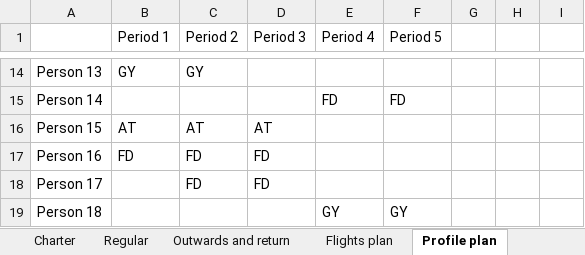
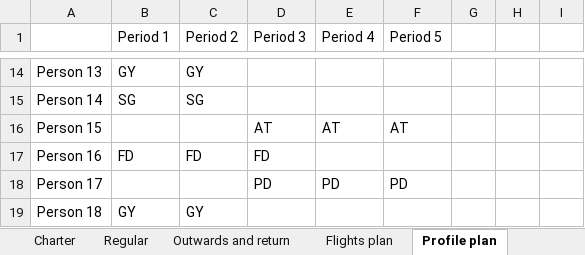
Before and after one commit to beruizgonz/START, an Excel workbook: Res_Data(1).xlsx, sheet Profile plan, drawn as a sheet; only a part is shown, gaps mark what is left out; values as stored, in another font and other column widths than the file's, no cell formats; the diff covers the shown part only; the diff names each change by its address in the sheet, - before the commit and + after, or states it on an @@ line.

```diff
--- a/Res_Data(1).xlsx (sheet Profile plan)
+++ b/Res_Data(1).xlsx (sheet Profile plan)
-B15 (Period 1): (empty)
+B15 (Period 1): SG
-C15 (Period 2): (empty)
+C15 (Period 2): SG
-E15 (Period 4): FD
+E15 (Period 4): (empty)
-F15 (Period 5): FD
+F15 (Period 5): (empty)
-B16 (Period 1): AT
+B16 (Period 1): (empty)
-C16 (Period 2): AT
+C16 (Period 2): (empty)
-E16 (Period 4): (empty)
+E16 (Period 4): AT
-F16 (Period 5): (empty)
+F16 (Period 5): AT
-C18 (Period 2): FD
+C18 (Period 2): (empty)
-D18 (Period 3): FD
+D18 (Period 3): PD
-E18 (Period 4): (empty)
+E18 (Period 4): PD
-F18 (Period 5): (empty)
+F18 (Period 5): PD
-B19 (Period 1): (empty)
+B19 (Period 1): GY
-C19 (Period 2): (empty)
+C19 (Period 2): GY
-E19 (Period 4): GY
+E19 (Period 4): (empty)
-F19 (Period 5): GY
+F19 (Period 5): (empty)
```
Also changed, not shown: 32 edited cells elsewhere in this sheet, sheet Flights plan, sheet Necessary people, sheet Outwards and return, sheet Regular, sheet Model performance, cell formats, Simulate_data.xlsx, planning.xlsx, 4 other files.
